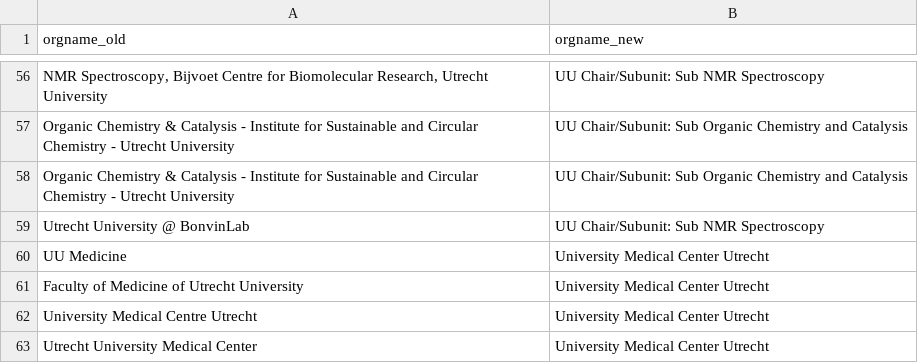
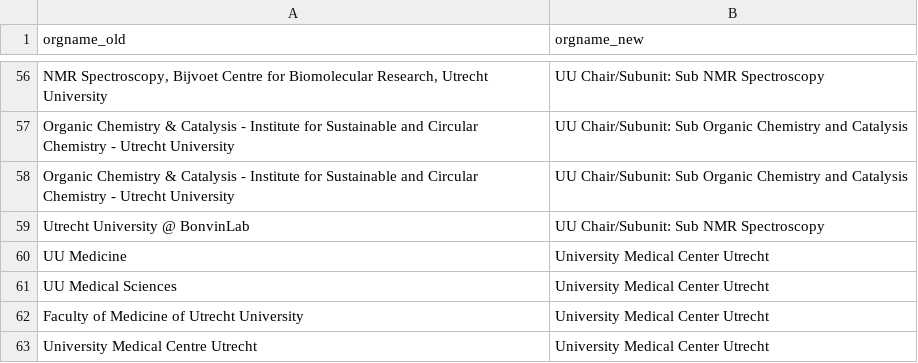
Before and after one commit to UtrechtUniversity/ricgraph, a CSV file: enhance/orgs_to_rename_UU.csv, drawn as a sheet; only a part is shown, gaps mark what is left out; the shorter side is filled out with more unchanged rows.

Commit message:
Added some organizations to rename for AUMC and UU

```diff
--- a/enhance/orgs_to_rename_UU.csv
+++ b/enhance/orgs_to_rename_UU.csv
@@ -60,2 +60,3 @@ Utrecht University @ BonvinLab,UU Chair/Subunit: Sub NMR Spectroscopy
 UU Medicine,University Medical Center Utrecht
+UU Medical Sciences,University Medical Center Utrecht
 Faculty of Medicine of Utrecht University,University Medical Center Utrecht
```
Also changed, not shown: enhance/orgs_to_rename_AUMC.csv.
